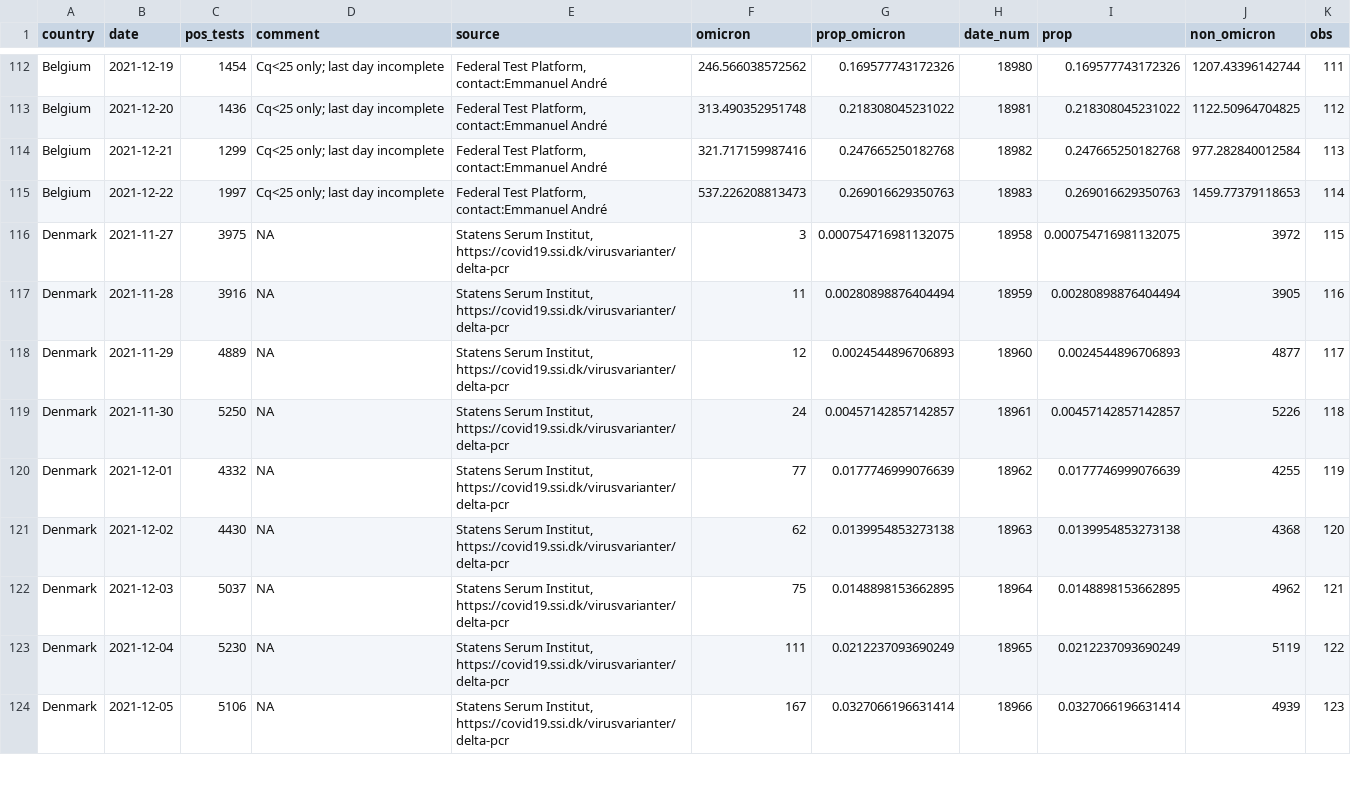
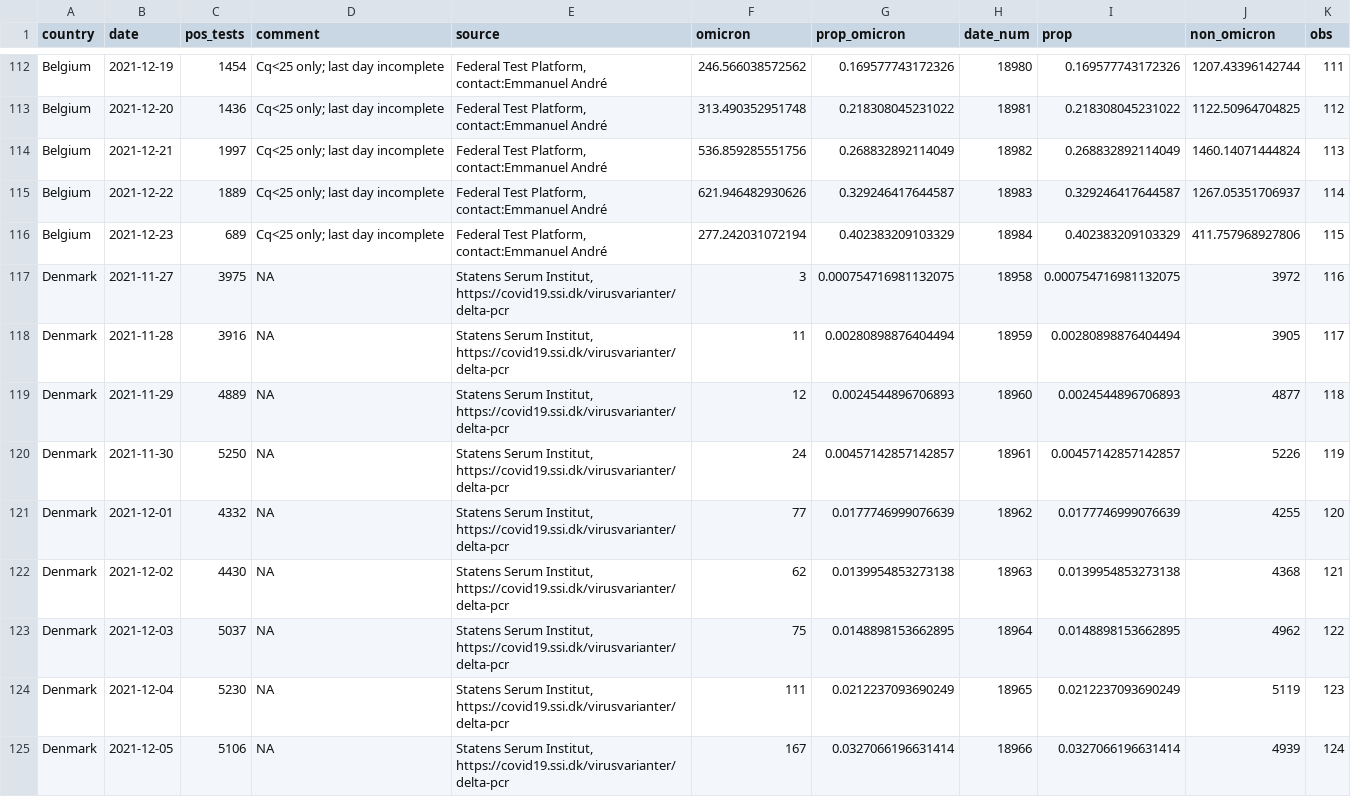
Before and after one commit to tomwenseleers/LineageExplorer, a CSV file: data/omicron_sgtf/raw_data_share_omicron_SA_ENG_SCOT_DK_BE.csv, drawn as a sheet; only a part is shown, gaps mark what is left out; the diff covers the shown part only.

Commit message:
Updated Omicron SGTF data & fit for Belgium

```diff
--- a/data/omicron_sgtf/raw_data_share_omicron_SA_ENG_SCOT_DK_BE.csv
+++ b/data/omicron_sgtf/raw_data_share_omicron_SA_ENG_SCOT_DK_BE.csv
@@ -113,12 +113,13 @@
 "Belgium",2021-12-20,1436,"Cq<25 only; last day incomplete","Federal Test Platform, contact:Emmanuel André",313.490352951748,0.218308045231022,18981,0.218308045231022,1122.50964704825,"112"
-"Belgium",2021-12-21,1299,"Cq<25 only; last day incomplete","Federal Test Platform, contact:Emmanuel André",321.717159987416,0.247665250182768,18982,0.247665250182768,977.282840012584,"113"
-"Belgium",2021-12-22,1997,"Cq<25 only; last day incomplete","Federal Test Platform, contact:Emmanuel André",537.226208813473,0.269016629350763,18983,0.269016629350763,1459.77379118653,"114"
-"Denmark",2021-11-27,3975,NA,"Statens Serum Institut, https://covid19.ssi.dk/virusvarianter/delta-pcr",3,0.000754716981132075,18958,0.000754716981132075,3972,"115"
-"Denmark",2021-11-28,3916,NA,"Statens Serum Institut, https://covid19.ssi.dk/virusvarianter/delta-pcr",11,0.00280898876404494,18959,0.00280898876404494,3905,"116"
-"Denmark",2021-11-29,4889,NA,"Statens Serum Institut, https://covid19.ssi.dk/virusvarianter/delta-pcr",12,0.0024544896706893,18960,0.0024544896706893,4877,"117"
-"Denmark",2021-11-30,5250,NA,"Statens Serum Institut, https://covid19.ssi.dk/virusvarianter/delta-pcr",24,0.00457142857142857,18961,0.00457142857142857,5226,"118"
-"Denmark",2021-12-01,4332,NA,"Statens Serum Institut, https://covid19.ssi.dk/virusvarianter/delta-pcr",77,0.0177746999076639,18962,0.0177746999076639,4255,"119"
-"Denmark",2021-12-02,4430,NA,"Statens Serum Institut, https://covid19.ssi.dk/virusvarianter/delta-pcr",62,0.0139954853273138,18963,0.0139954853273138,4368,"120"
-"Denmark",2021-12-03,5037,NA,"Statens Serum Institut, https://covid19.ssi.dk/virusvarianter/delta-pcr",75,0.0148898153662895,18964,0.0148898153662895,4962,"121"
-"Denmark",2021-12-04,5230,NA,"Statens Serum Institut, https://covid19.ssi.dk/virusvarianter/delta-pcr",111,0.0212237093690249,18965,0.0212237093690249,5119,"122"
-"Denmark",2021-12-05,5106,NA,"Statens Serum Institut, https://covid19.ssi.dk/virusvarianter/delta-pcr",167,0.0327066196631414,18966,0.0327066196631414,4939,"123"
+"Belgium",2021-12-21,1997,"Cq<25 only; last day incomplete","Federal Test Platform, contact:Emmanuel André",536.859285551756,0.268832892114049,18982,0.268832892114049,1460.14071444824,"113"
+"Belgium",2021-12-22,1889,"Cq<25 only; last day incomplete","Federal Test Platform, contact:Emmanuel André",621.946482930626,0.329246417644587,18983,0.329246417644587,1267.05351706937,"114"
+"Belgium",2021-12-23,689,"Cq<25 only; last day incomplete","Federal Test Platform, contact:Emmanuel André",277.242031072194,0.402383209103329,18984,0.402383209103329,411.757968927806,"115"
+"Denmark",2021-11-27,3975,NA,"Statens Serum Institut, https://covid19.ssi.dk/virusvarianter/delta-pcr",3,0.000754716981132075,18958,0.000754716981132075,3972,"116"
+"Denmark",2021-11-28,3916,NA,"Statens Serum Institut, https://covid19.ssi.dk/virusvarianter/delta-pcr",11,0.00280898876404494,18959,0.00280898876404494,3905,"117"
+"Denmark",2021-11-29,4889,NA,"Statens Serum Institut, https://covid19.ssi.dk/virusvarianter/delta-pcr",12,0.0024544896706893,18960,0.0024544896706893,4877,"118"
+"Denmark",2021-11-30,5250,NA,"Statens Serum Institut, https://covid19.ssi.dk/virusvarianter/delta-pcr",24,0.00457142857142857,18961,0.00457142857142857,5226,"119"
+"Denmark",2021-12-01,4332,NA,"Statens Serum Institut, https://covid19.ssi.dk/virusvarianter/delta-pcr",77,0.0177746999076639,18962,0.0177746999076639,4255,"120"
+"Denmark",2021-12-02,4430,NA,"Statens Serum Institut, https://covid19.ssi.dk/virusvarianter/delta-pcr",62,0.0139954853273138,18963,0.0139954853273138,4368,"121"
+"Denmark",2021-12-03,5037,NA,"Statens Serum Institut, https://covid19.ssi.dk/virusvarianter/delta-pcr",75,0.0148898153662895,18964,0.0148898153662895,4962,"122"
+"Denmark",2021-12-04,5230,NA,"Statens Serum Institut, https://covid19.ssi.dk/virusvarianter/delta-pcr",111,0.0212237093690249,18965,0.0212237093690249,5119,"123"
+"Denmark",2021-12-05,5106,NA,"Statens Serum Institut, https://covid19.ssi.dk/virusvarianter/delta-pcr",167,0.0327066196631414,18966,0.0327066196631414,4939,"124"
```
Also changed, not shown: 14 edited cells elsewhere in this file, data/omicron_sgtf/fit_logistic_mixed_model_share_omicron_SA_ENG_SCOT_DK_BE.csv, data/omicron_sgtf/sgtf_belgium.csv, 3 other files.
